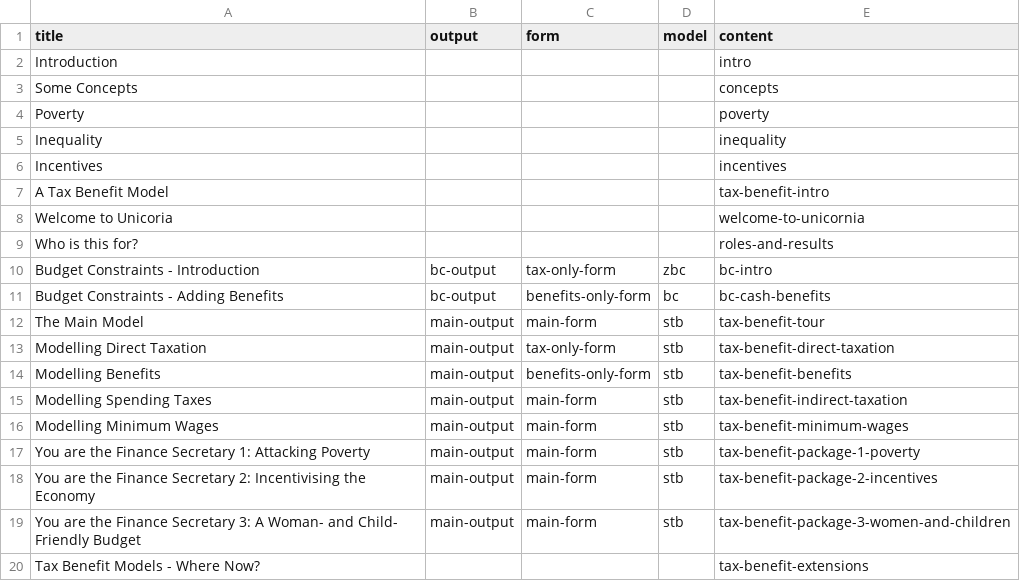
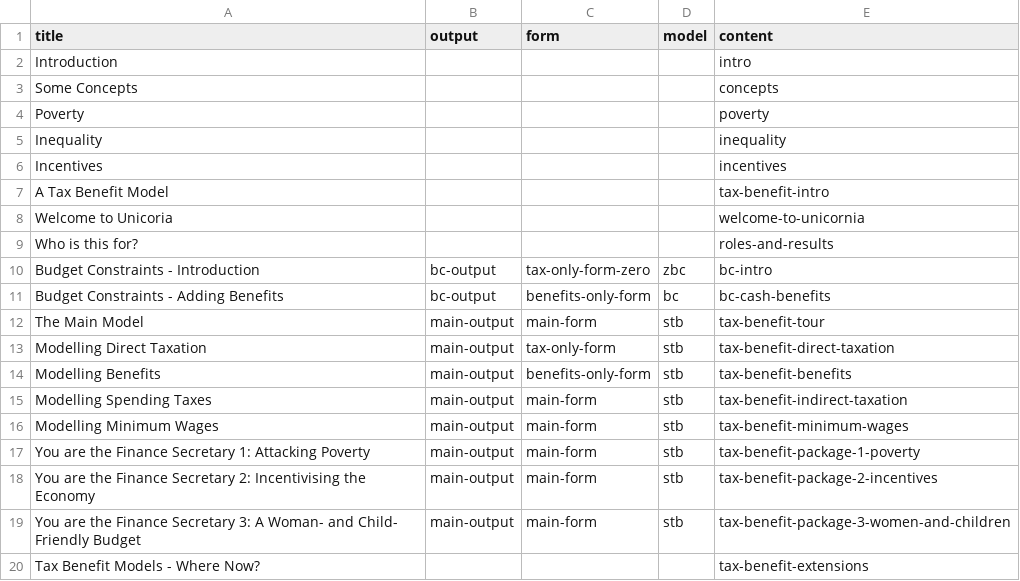
Before and after one commit to grahamstark/stb.jl, a CSV file: web/includes/ou-files.csv, drawn as a sheet.

Commit message:
zeros

```diff
--- a/web/includes/ou-files.csv
+++ b/web/includes/ou-files.csv
@@ -9,3 +9,3 @@ title,output,form,model,content
 "Who is this for?",,,,roles-and-results
-"Budget Constraints - Introduction",bc-output,tax-only-form,zbc,bc-intro
+"Budget Constraints - Introduction",bc-output,tax-only-form-zero,zbc,bc-intro
 "Budget Constraints - Adding Benefits",bc-output,benefits-only-form,bc,bc-cash-benefits
```
